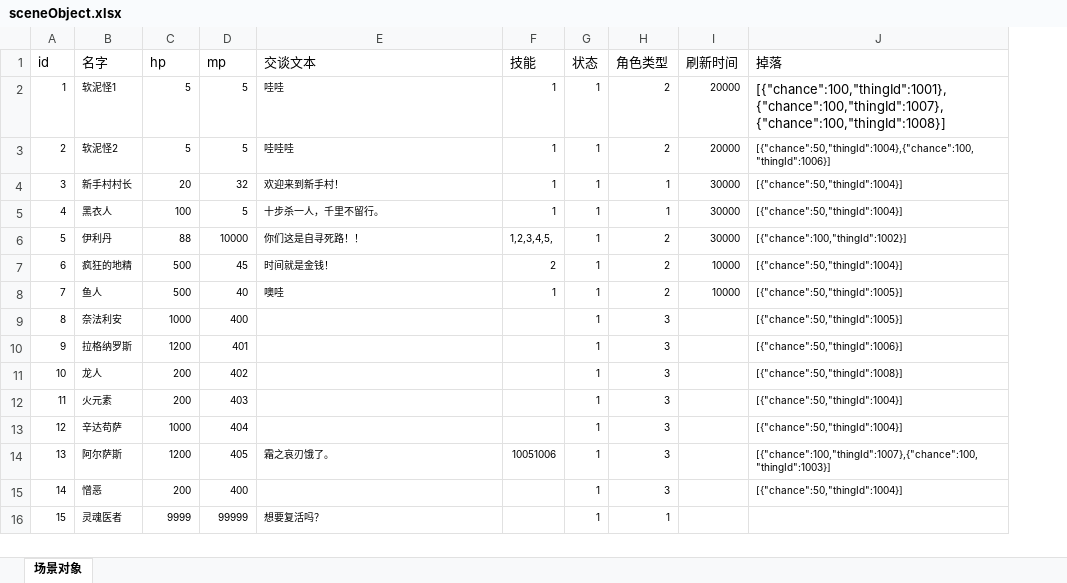
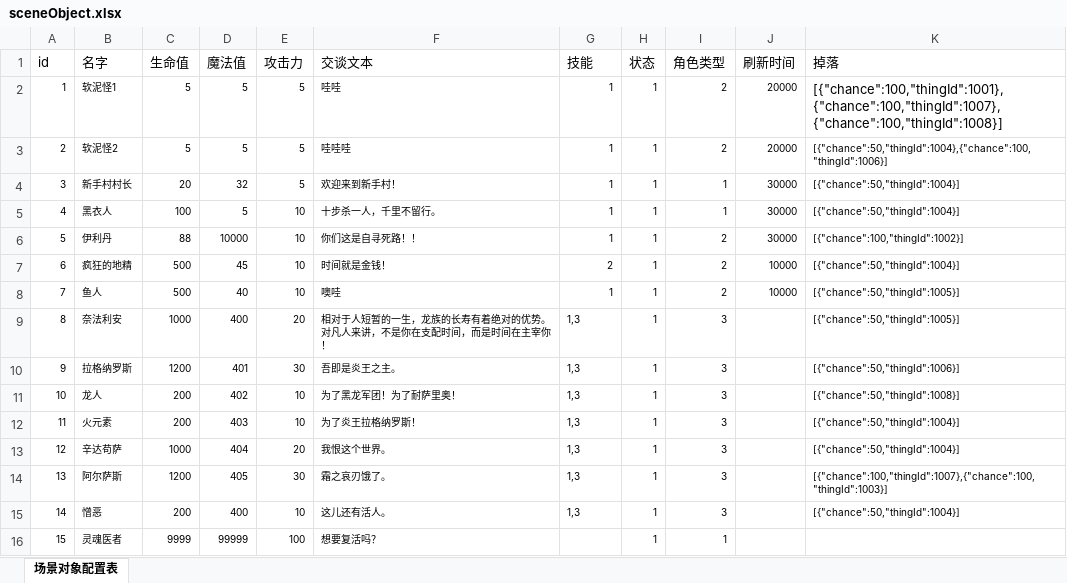
Before and after one commit to gonefuture/mmorpg, an Excel workbook: gameserver/src/main/resources/gameData/sceneObject.xlsx, sheet 场景对象配置表, drawn as a sheet; values as stored, in another font and other column widths than the file's, no borders; addresses are those after the commit; the diff names each change by its address in the sheet, - before the commit and + after, or states it on an @@ line.

```diff
--- a/gameserver/src/main/resources/gameData/sceneObject.xlsx (sheet 场景对象配置表)
+++ b/gameserver/src/main/resources/gameData/sceneObject.xlsx (sheet 场景对象配置表)
-sheet tab: 场景对象
+sheet tab: 场景对象配置表
+column E (攻击力), rows 2-16: 5 | 5 | 5 | 10 | 10 | 10 | 10 | 20 | 30 | 10 | 10 | 20 | 30 | 10 | 100
-C1: hp
+C1: 生命值
-D1: mp
+D1: 魔法值
-G6 (技能): 1,2,3,4,5,
+G6 (技能): 1
-F9 (交谈文本): (empty)
+F9 (交谈文本): 相对于人短暂的一生，龙族的长寿有着绝对的优势。对凡人来讲，不是你在支配时间，而是时间在主宰你！
-G9:G13 (技能): (empty)
+G9:G13 (技能): 1,3
-F10 (交谈文本): (empty)
+F10 (交谈文本): 吾即是炎王之主。
-F11 (交谈文本): (empty)
+F11 (交谈文本): 为了黑龙军团！为了耐萨里奥！
-F12 (交谈文本): (empty)
+F12 (交谈文本): 为了炎王拉格纳罗斯！
-F13 (交谈文本): (empty)
+F13 (交谈文本): 我恨这个世界。
-G14 (技能): 10051006
+G14 (技能): 1,3
-F15 (交谈文本): (empty)
+F15 (交谈文本): 这儿还有活人。
-G15 (技能): (empty)
+G15 (技能): 1,3
```
Also changed, not shown: 1 other file.
